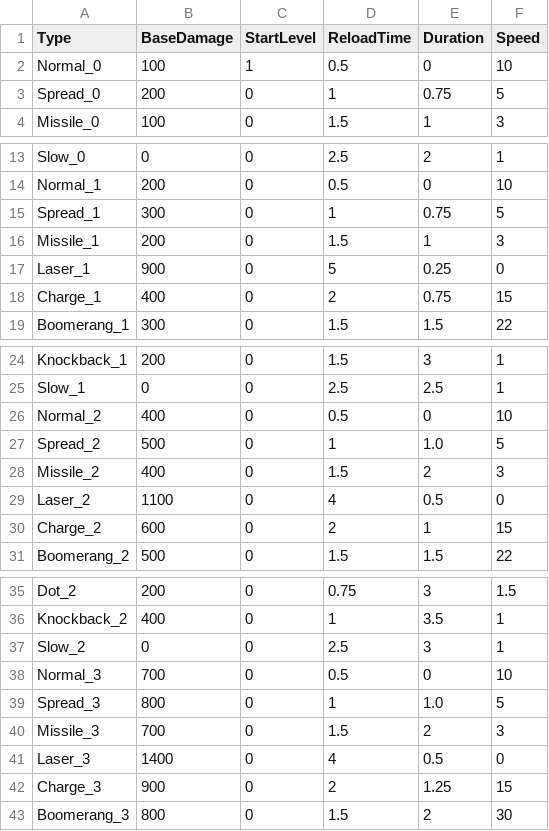
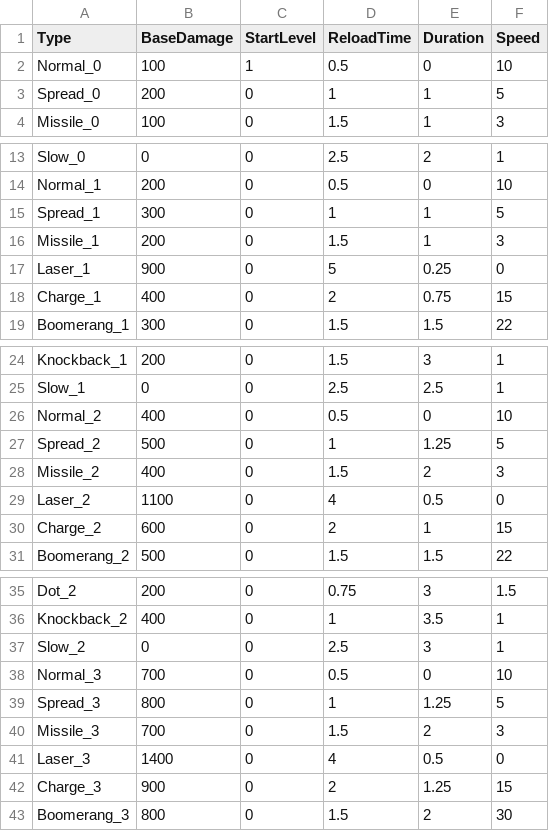
Before and after one commit to header-file/Unity_2D_Shooting, a CSV file: Assets/Resources/Datas/BulletData.csv, drawn as a sheet; only a part is shown, gaps mark what is left out.

```diff
--- a/Assets/Resources/Datas/BulletData.csv
+++ b/Assets/Resources/Datas/BulletData.csv
@@ -2,3 +2,3 @@ Type,BaseDamage,StartLevel,ReloadTime,Duration,Speed
 Normal_0,100,1,0.5,0,10
-Spread_0,200,0,1,0.75,5
+Spread_0,200,0,1,1,5
 Missile_0,100,0,1.5,1,3
@@ -14,3 +14,3 @@ Slow_0,0,0,2.5,2,1
 Normal_1,200,0,0.5,0,10
-Spread_1,300,0,1,0.75,5
+Spread_1,300,0,1,1,5
 Missile_1,200,0,1.5,1,3
@@ -26,3 +26,3 @@ Slow_1,0,0,2.5,2.5,1
 Normal_2,400,0,0.5,0,10
-Spread_2,500,0,1,1.0,5
+Spread_2,500,0,1,1.25,5
 Missile_2,400,0,1.5,2,3
@@ -38,3 +38,3 @@ Slow_2,0,0,2.5,3,1
 Normal_3,700,0,0.5,0,10
-Spread_3,800,0,1,1.0,5
+Spread_3,800,0,1,1.25,5
 Missile_3,700,0,1.5,2,3
```
Also changed, not shown: 14 other files.
